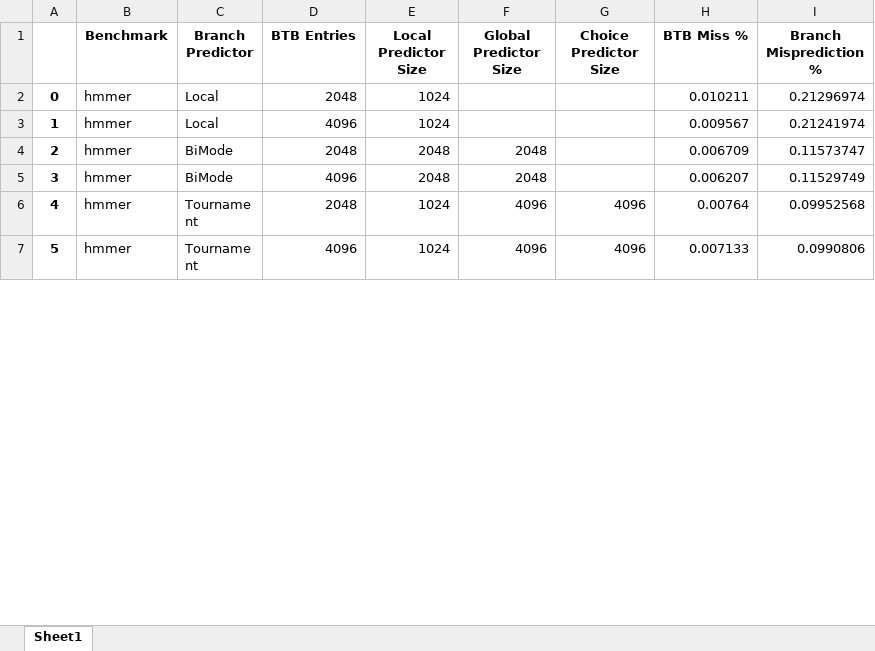
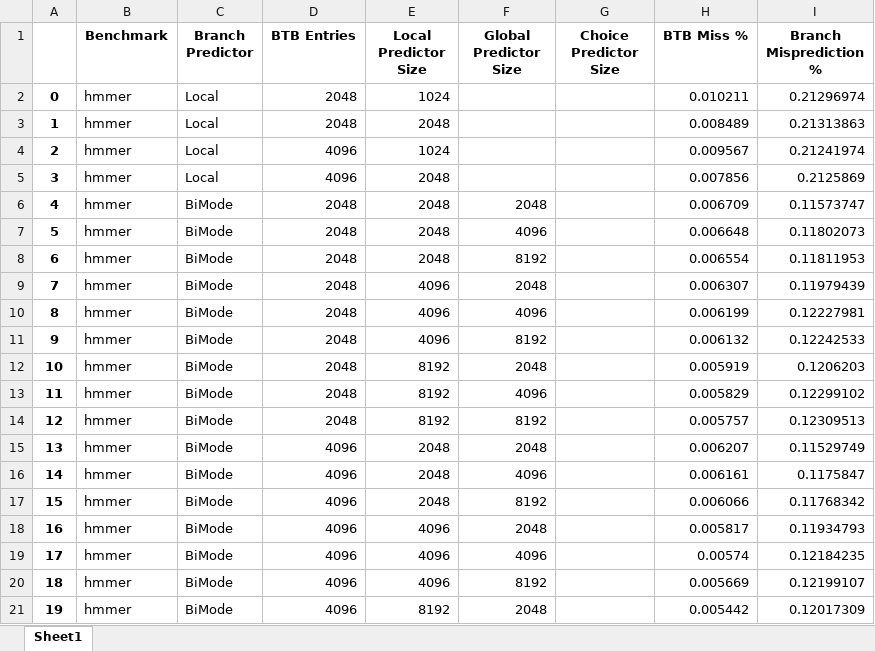
Before and after one commit to Sam-Ofiaza/GEM5-Branch-Predictor-Simulator, an Excel workbook: output.xlsx, sheet Sheet1, drawn as a sheet; only a part is shown; the shorter side is filled out with more unchanged rows; values as stored, in another font and other column widths than the file's, no borders; addresses are those after the commit; the diff covers the shown part only; the diff names each change by its address in the sheet, - before the commit and + after, or states it on an @@ line.

Commit message:
Add updated output.xlsx

```diff
--- a/output.xlsx (sheet Sheet1)
+++ b/output.xlsx (sheet Sheet1)
+row 3: 1 | hmmer | Local | 2048 | 2048 |  |  | 0.008489 | 0.21313863
@@ column A renumbered between rows 4 and 70 @@
+row 5: 3 | hmmer | Local | 4096 | 2048 |  |  | 0.007856 | 0.2125869
+row 7: 5 | hmmer | BiMode | 2048 | 2048 | 4096 |  | 0.006648 | 0.11802073
+row 8: 6 | hmmer | BiMode | 2048 | 2048 | 8192 |  | 0.006554 | 0.11811953
+row 9: 7 | hmmer | BiMode | 2048 | 4096 | 2048 |  | 0.006307 | 0.11979439
+row 10: 8 | hmmer | BiMode | 2048 | 4096 | 4096 |  | 0.006199 | 0.12227981
+row 11: 9 | hmmer | BiMode | 2048 | 4096 | 8192 |  | 0.006132 | 0.12242533
+row 12: 10 | hmmer | BiMode | 2048 | 8192 | 2048 |  | 0.005919 | 0.1206203
+row 13: 11 | hmmer | BiMode | 2048 | 8192 | 4096 |  | 0.005829 | 0.12299102
+row 14: 12 | hmmer | BiMode | 2048 | 8192 | 8192 |  | 0.005757 | 0.12309513
+row 16: 14 | hmmer | BiMode | 4096 | 2048 | 4096 |  | 0.006161 | 0.1175847
+row 17: 15 | hmmer | BiMode | 4096 | 2048 | 8192 |  | 0.006066 | 0.11768342
+row 18: 16 | hmmer | BiMode | 4096 | 4096 | 2048 |  | 0.005817 | 0.11934793
+row 19: 17 | hmmer | BiMode | 4096 | 4096 | 4096 |  | 0.00574 | 0.12184235
+row 20: 18 | hmmer | BiMode | 4096 | 4096 | 8192 |  | 0.005669 | 0.12199107
+row 21: 19 | hmmer | BiMode | 4096 | 8192 | 2048 |  | 0.005442 | 0.12017309
```
Also changed, not shown: 48 added rows and 6 edited cells elsewhere in this sheet.
